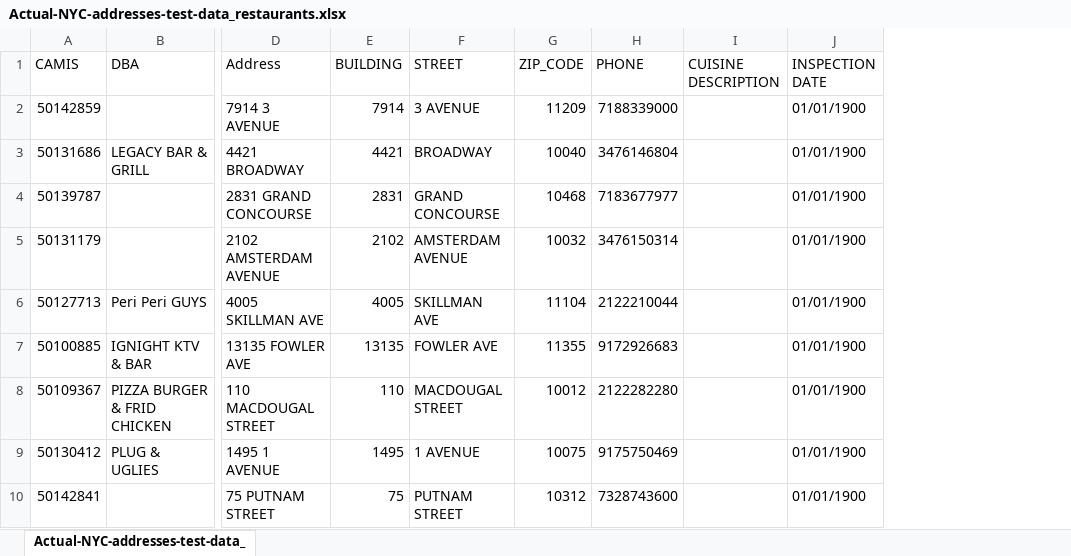
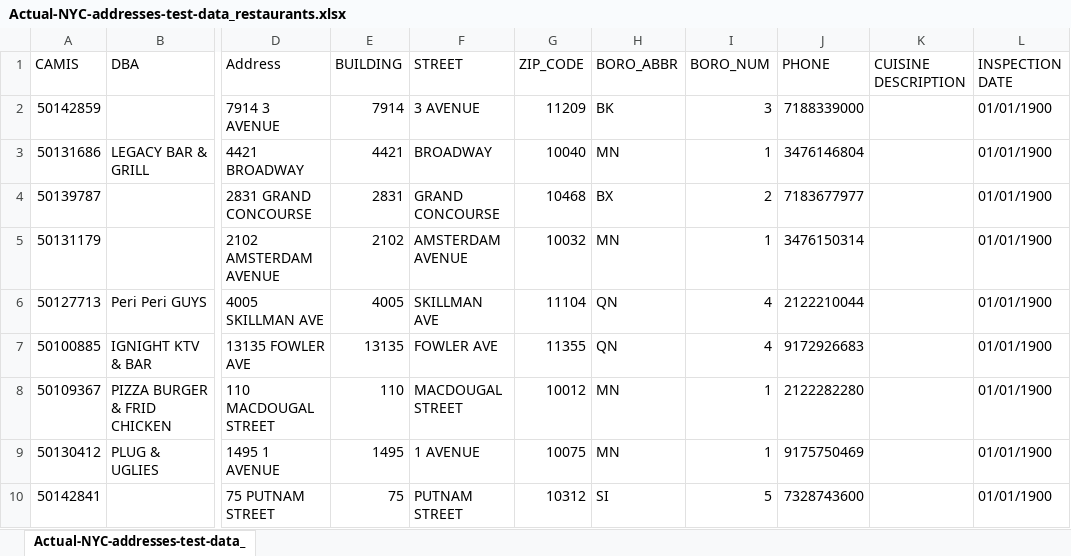
Before and after one commit to mtorrey-NYCDOHMH/py-geosupport-html, an Excel workbook: test-materials/Actual-NYC-addresses-test-data_restaurants.xlsx, sheet Actual-NYC-addresses-test-data_, drawn as a sheet; only a part is shown, gaps mark what is left out; values as stored, in another font and other column widths than the file's, no borders; the diff names each change by its address in the sheet, - before the commit and + after, or states it on an @@ line.

Commit message:
added code for option to geocode against boro

```diff
--- a/test-materials/Actual-NYC-addresses-test-data_restaurants.xlsx (sheet Actual-NYC-addresses-test-data_)
+++ b/test-materials/Actual-NYC-addresses-test-data_restaurants.xlsx (sheet Actual-NYC-addresses-test-data_)
+column H (BORO_ABBR), rows 2-10: BK | MN | BX | MN | QN | QN | MN | MN | SI
+column I (BORO_NUM), rows 2-10: 3 | 1 | 2 | 1 | 4 | 4 | 1 | 1 | 5
```
Also changed, not shown: 4 other files.
